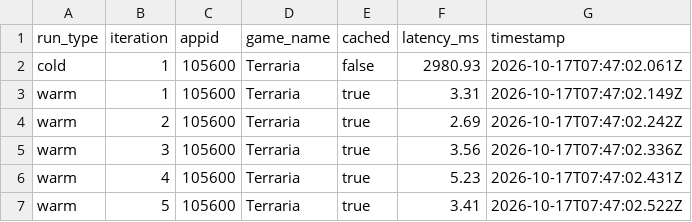
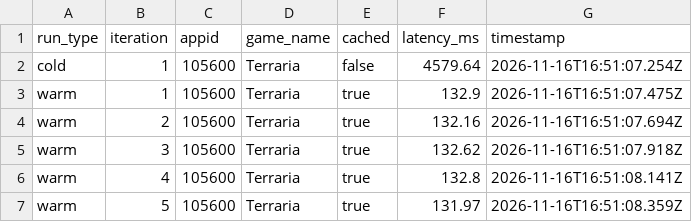
Before and after one commit to aakashdhami-droid/SteamLens, a CSV file: scripts/benchmark/results/timing_observations.csv, drawn as a sheet.

Commit message:
Added dedup exploration; regenerate benchmark

```diff
--- a/scripts/benchmark/results/timing_observations.csv
+++ b/scripts/benchmark/results/timing_observations.csv
@@ -1,7 +1,7 @@
 run_type,iteration,appid,game_name,cached,latency_ms,timestamp
-cold,1,105600,"Terraria",false,2980.93,2026-10-17T07:47:02.061Z
-warm,1,105600,"Terraria",true,3.31,2026-10-17T07:47:02.149Z
-warm,2,105600,"Terraria",true,2.69,2026-10-17T07:47:02.242Z
-warm,3,105600,"Terraria",true,3.56,2026-10-17T07:47:02.336Z
-warm,4,105600,"Terraria",true,5.23,2026-10-17T07:47:02.431Z
-warm,5,105600,"Terraria",true,3.41,2026-10-17T07:47:02.522Z
+cold,1,105600,"Terraria",false,4579.64,2026-11-16T16:51:07.254Z
+warm,1,105600,"Terraria",true,132.9,2026-11-16T16:51:07.475Z
+warm,2,105600,"Terraria",true,132.16,2026-11-16T16:51:07.694Z
+warm,3,105600,"Terraria",true,132.62,2026-11-16T16:51:07.918Z
+warm,4,105600,"Terraria",true,132.8,2026-11-16T16:51:08.141Z
+warm,5,105600,"Terraria",true,131.97,2026-11-16T16:51:08.359Z
```
Also changed, not shown: 8 other files.
